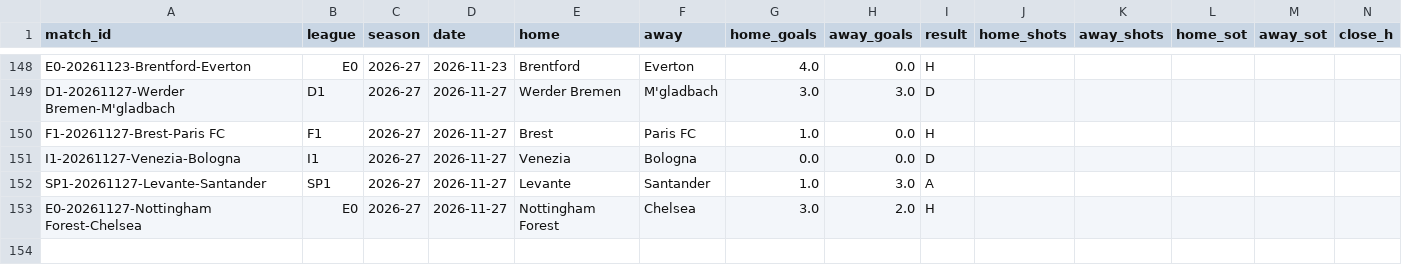
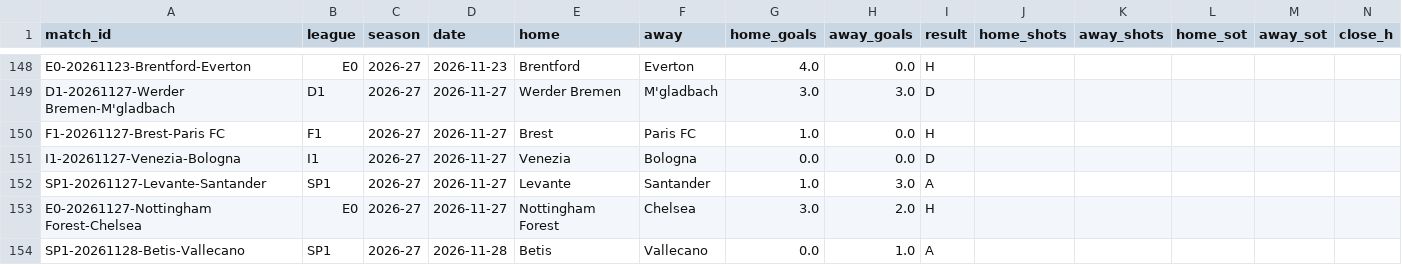
Before and after one commit to Fifiora/football-predictor, a CSV file: data/api_results.csv, drawn as a sheet; only a part is shown, gaps mark what is left out; rows hold the shown columns only; the diff names each change by its address in the sheet, - before the commit and + after, or states it on an @@ line.

```diff
--- a/data/api_results.csv
+++ b/data/api_results.csv
+row 154: SP1-20261128-Betis-Vallecano | SP1 | 2026-27 | 2026-11-28 | Betis | Vallecano | 0.0 | 1.0 | A
```
Also changed, not shown: data/prediction_log.csv, data/stake_log.csv.
